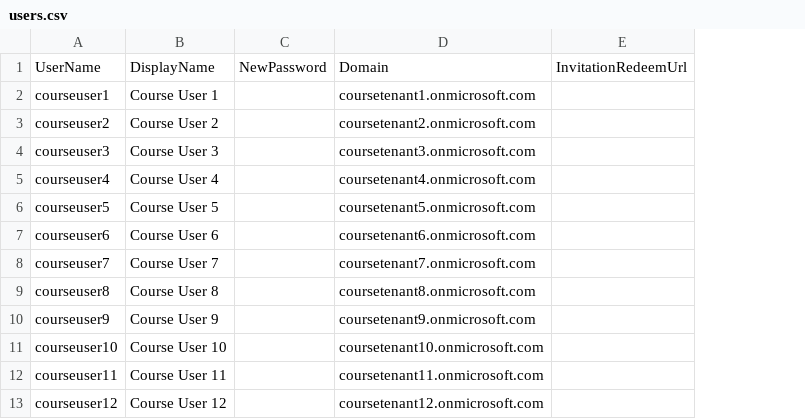
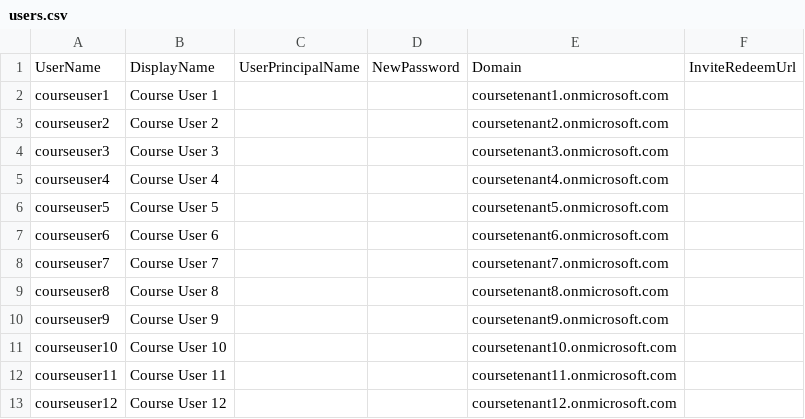
Before and after one commit to EnterpriseTrainingCenter/Windows-Server, a CSV file: Instructor/Prerequisites/users.csv, drawn as a sheet; removed rows and columns are numbered as before the commit, all else as after; the diff names each change by its address in the sheet, - before the commit and + after, or states it on an @@ line.

Commit message:
Refactor users CSV format to use double quotes and add UserPrincipalName column; correct 'InvitationRedeemUrl' to 'InviteRedeemUrl'

```diff
--- a/Instructor/Prerequisites/users.csv
+++ b/Instructor/Prerequisites/users.csv
+column C, row 1: UserPrincipalName
-column E, row 1: InvitationRedeemUrl
+column F, row 1: InviteRedeemUrl
```
